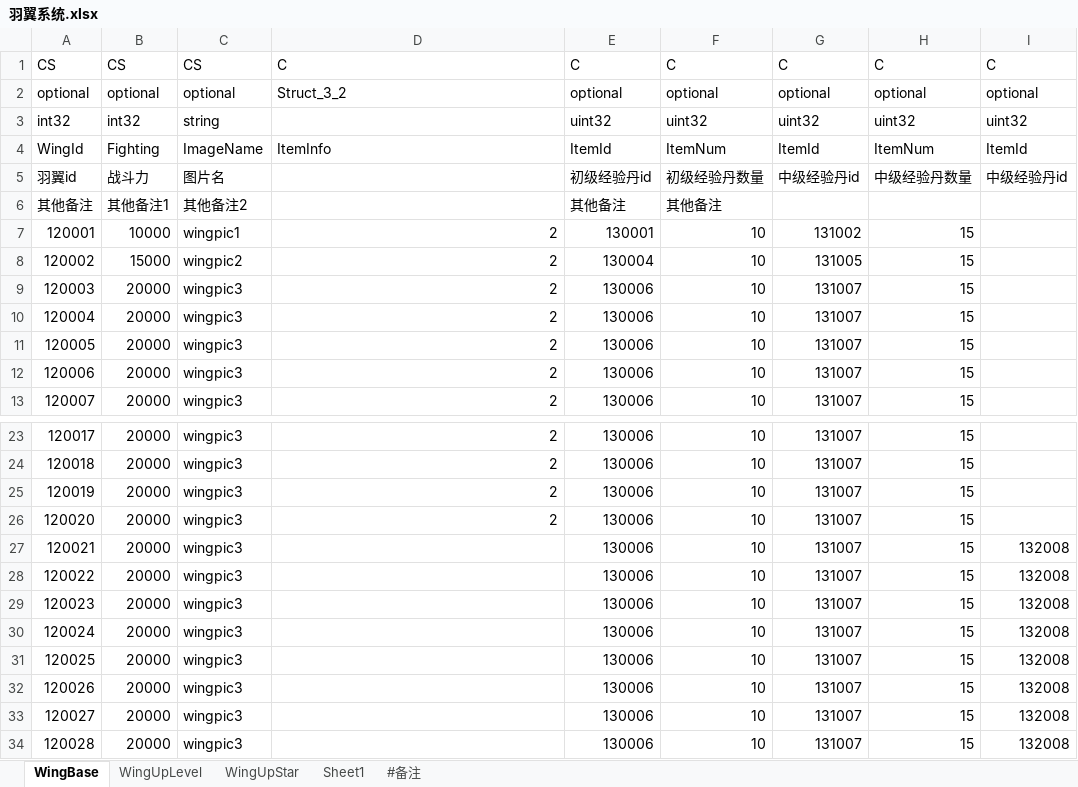
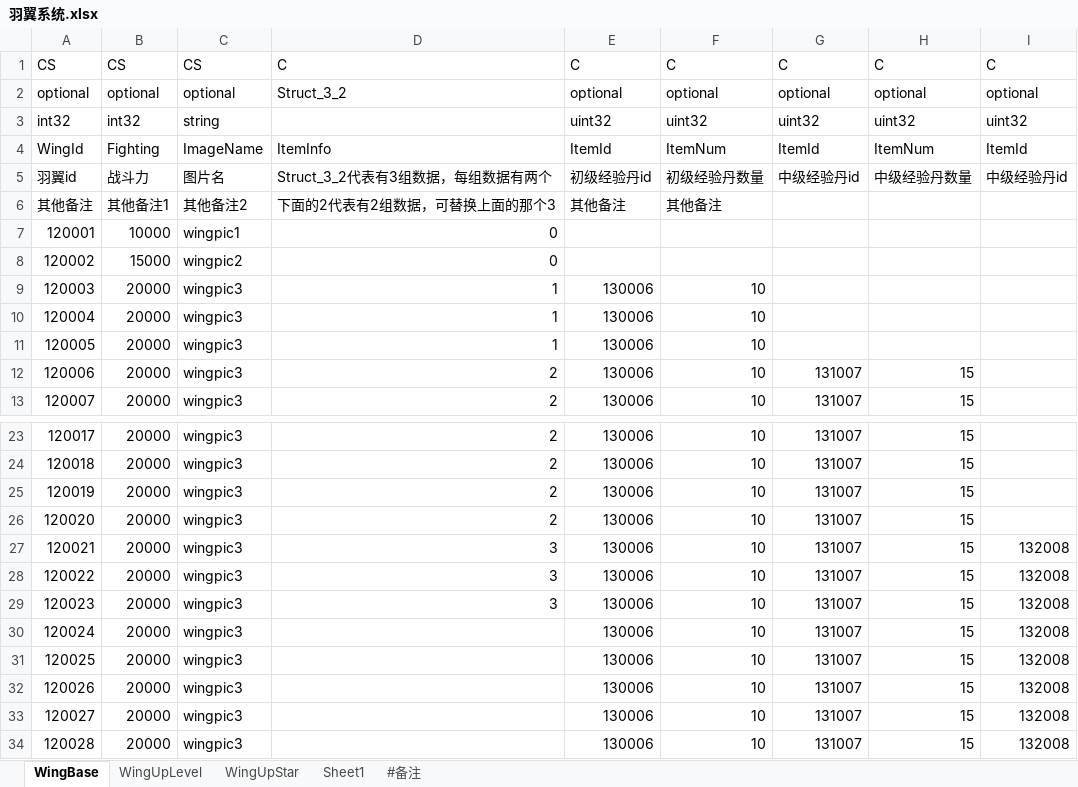
Before and after one commit to unityxiaolin/XLBuildConfigDatas, an Excel workbook: configs/羽翼系统.xlsx, sheet WingBase, drawn as a sheet; only a part is shown, gaps mark what is left out; values as stored, in another font and other column widths than the file's, no borders; the diff names each change by its address in the sheet, - before the commit and + after, or states it on an @@ line.

```diff
--- a/configs/羽翼系统.xlsx (sheet WingBase)
+++ b/configs/羽翼系统.xlsx (sheet WingBase)
-D5: (empty)
+D5: Struct_3_2代表有3组数据，每组数据有两个
-D6: (empty)
+D6: 下面的2代表有2组数据，可替换上面的那个3
-D7:D8: 2
+D7:D8: 0
-E7: 130001
+E7: (empty)
-F7:F8: 10
+F7:F8: (empty)
-G7: 131002
+G7: (empty)
-H7:H11: 15
+H7:H11: (empty)
-E8: 130004
+E8: (empty)
-G8: 131005
+G8: (empty)
-D9:D11: 2
+D9:D11: 1
-G9:G11: 131007
+G9:G11: (empty)
-D27:D29: (empty)
+D27:D29: 3
```
Also changed, not shown: 49 other files.
